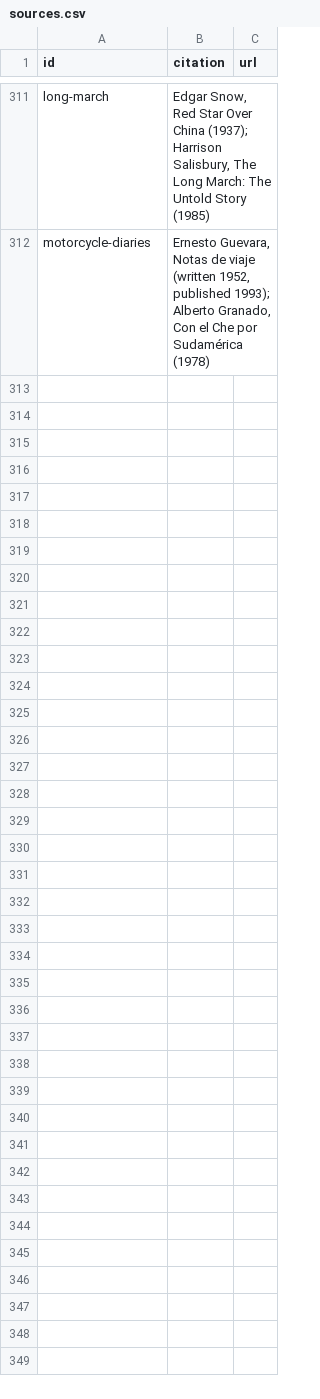
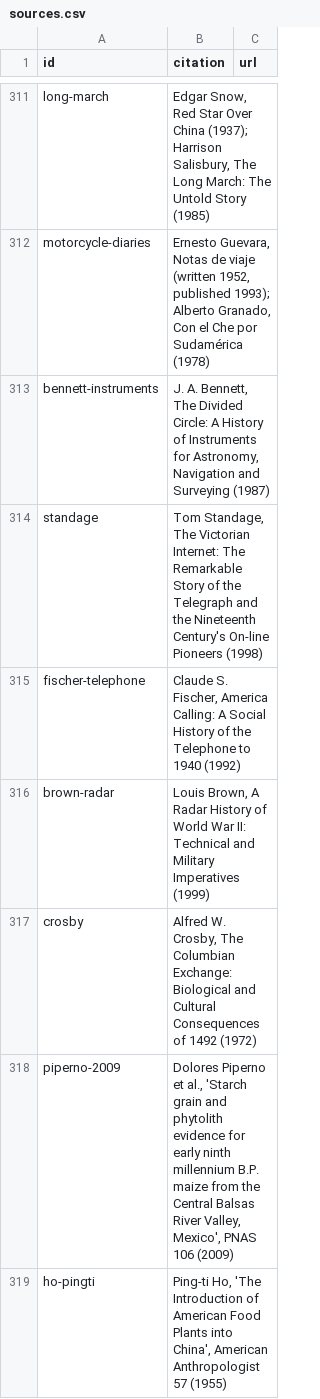
Before and after one commit to Greenere/the-world-we-know, a CSV file: data/sources.csv, drawn as a sheet; only a part is shown, gaps mark what is left out; the diff covers the shown part only.

```diff
--- a/data/sources.csv
+++ b/data/sources.csv
@@ -312 +312,8 @@ long-march,"Edgar Snow, Red Star Over China (1937); Harrison Salisbury, The Long
 motorcycle-diaries,"Ernesto Guevara, Notas de viaje (written 1952, published 1993); Alberto Granado, Con el Che por Sudamérica (1978)",
+bennett-instruments,"J. A. Bennett, The Divided Circle: A History of Instruments for Astronomy, Navigation and Surveying (1987)",
+standage,"Tom Standage, The Victorian Internet: The Remarkable Story of the Telegraph and the Nineteenth Century's On-line Pioneers (1998)",
+fischer-telephone,"Claude S. Fischer, America Calling: A Social History of the Telephone to 1940 (1992)",
+brown-radar,"Louis Brown, A Radar History of World War II: Technical and Military Imperatives (1999)",
+crosby,"Alfred W. Crosby, The Columbian Exchange: Biological and Cultural Consequences of 1492 (1972)",
+piperno-2009,"Dolores Piperno et al., 'Starch grain and phytolith evidence for early ninth millennium B.P. maize from the Central Balsas River Valley, Mexico', PNAS 106 (2009)",
+ho-pingti,"Ping-ti Ho, 'The Introduction of American Food Plants into China', American Anthropologist 57 (1955)",
```
Also changed, not shown: 18 added rows elsewhere in this file, data/cities.csv, data/names.csv, 24 other files.
